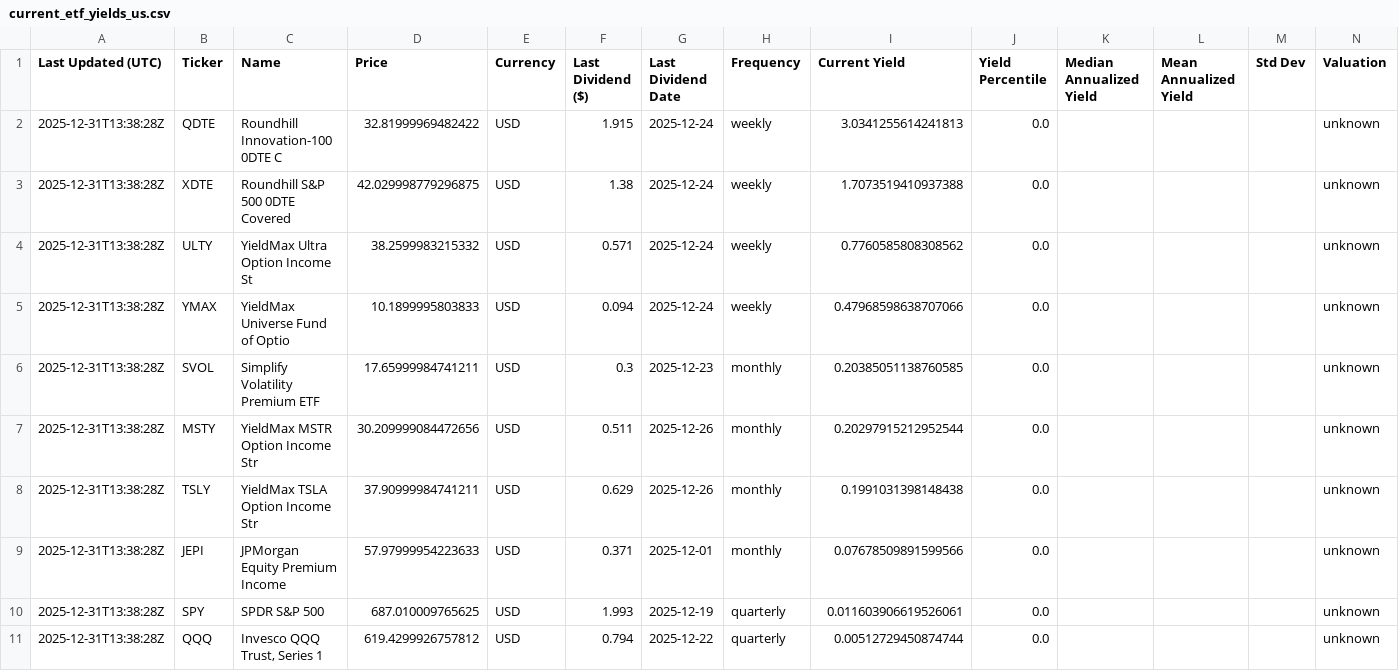
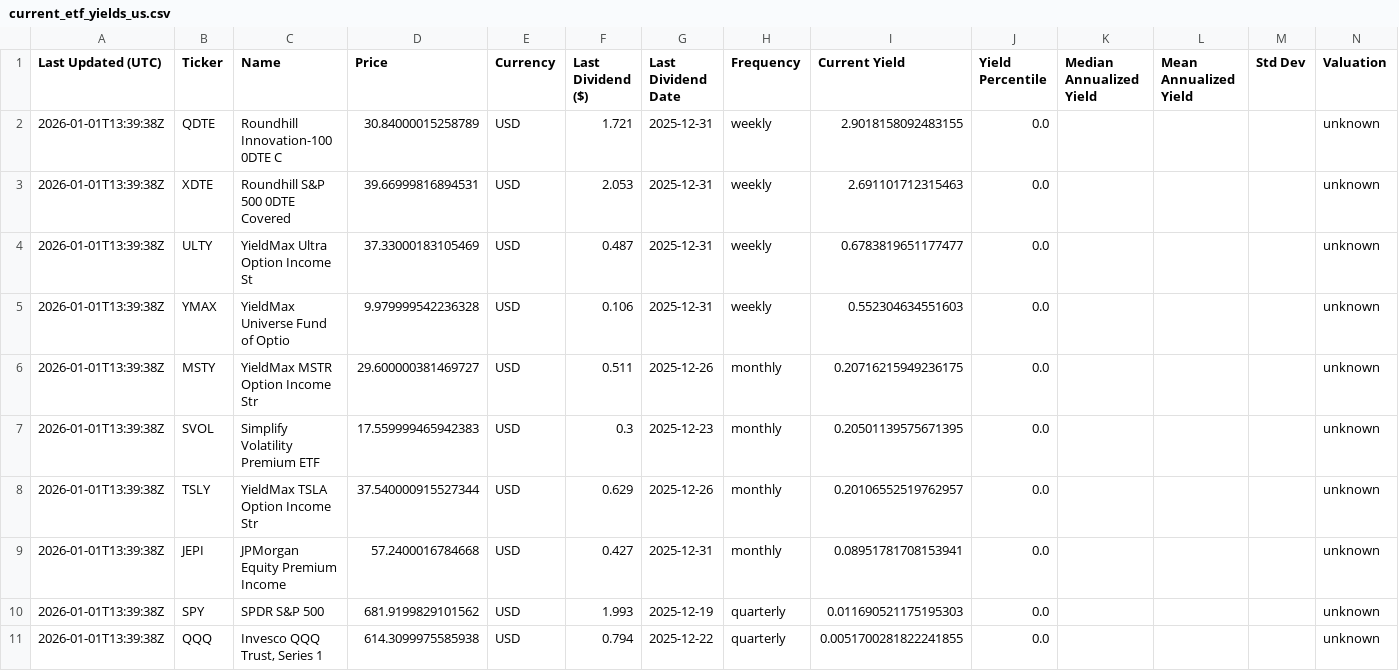
Before and after one commit to willynilly91/dividendAnalyzer, a CSV file: current_etf_yields_us.csv, drawn as a sheet.

```diff
--- a/current_etf_yields_us.csv
+++ b/current_etf_yields_us.csv
@@ -1,11 +1,11 @@
 Last Updated (UTC),Ticker,Name,Price,Currency,Last Dividend ($),Last Dividend Date,Frequency,Current Yield,Yield Percentile,Median Annualized Yield,Mean Annualized Yield,Std Dev,Valuation
-2025-12-31T13:38:28Z,QDTE,Roundhill Innovation-100 0DTE C,32.81999969482422,USD,1.915,2025-12-24,weekly,3.0341255614241813,0.0,,,,unknown
-2025-12-31T13:38:28Z,XDTE,Roundhill S&P 500 0DTE Covered ,42.029998779296875,USD,1.38,2025-12-24,weekly,1.7073519410937388,0.0,,,,unknown
-2025-12-31T13:38:28Z,ULTY,YieldMax Ultra Option Income St,38.2599983215332,USD,0.571,2025-12-24,weekly,0.7760585808308562,0.0,,,,unknown
-2025-12-31T13:38:28Z,YMAX,YieldMax Universe Fund of Optio,10.1899995803833,USD,0.094,2025-12-24,weekly,0.47968598638707066,0.0,,,,unknown
-2025-12-31T13:38:28Z,SVOL,Simplify Volatility Premium ETF,17.65999984741211,USD,0.3,2025-12-23,monthly,0.20385051138760585,0.0,,,,unknown
-2025-12-31T13:38:28Z,MSTY,YieldMax MSTR Option Income Str,30.209999084472656,USD,0.511,2025-12-26,monthly,0.20297915212952544,0.0,,,,unknown
-2025-12-31T13:38:28Z,TSLY,YieldMax TSLA Option Income Str,37.90999984741211,USD,0.629,2025-12-26,monthly,0.1991031398148438,0.0,,,,unknown
-2025-12-31T13:38:28Z,JEPI,JPMorgan Equity Premium Income ,57.97999954223633,USD,0.371,2025-12-01,monthly,0.07678509891599566,0.0,,,,unknown
-2025-12-31T13:38:28Z,SPY,SPDR S&P 500,687.010009765625,USD,1.993,2025-12-19,quarterly,0.011603906619526061,0.0,,,,unknown
-2025-12-31T13:38:28Z,QQQ,"Invesco QQQ Trust, Series 1",619.4299926757812,USD,0.794,2025-12-22,quarterly,0.00512729450874744,0.0,,,,unknown
+2026-01-01T13:39:38Z,QDTE,Roundhill Innovation-100 0DTE C,30.84000015258789,USD,1.721,2025-12-31,weekly,2.9018158092483155,0.0,,,,unknown
+2026-01-01T13:39:38Z,XDTE,Roundhill S&P 500 0DTE Covered ,39.66999816894531,USD,2.053,2025-12-31,weekly,2.691101712315463,0.0,,,,unknown
+2026-01-01T13:39:38Z,ULTY,YieldMax Ultra Option Income St,37.33000183105469,USD,0.487,2025-12-31,weekly,0.6783819651177477,0.0,,,,unknown
+2026-01-01T13:39:38Z,YMAX,YieldMax Universe Fund of Optio,9.979999542236328,USD,0.106,2025-12-31,weekly,0.552304634551603,0.0,,,,unknown
+2026-01-01T13:39:38Z,MSTY,YieldMax MSTR Option Income Str,29.600000381469727,USD,0.511,2025-12-26,monthly,0.20716215949236175,0.0,,,,unknown
+2026-01-01T13:39:38Z,SVOL,Simplify Volatility Premium ETF,17.559999465942383,USD,0.3,2025-12-23,monthly,0.20501139575671395,0.0,,,,unknown
+2026-01-01T13:39:38Z,TSLY,YieldMax TSLA Option Income Str,37.540000915527344,USD,0.629,2025-12-26,monthly,0.20106552519762957,0.0,,,,unknown
+2026-01-01T13:39:38Z,JEPI,JPMorgan Equity Premium Income ,57.2400016784668,USD,0.427,2025-12-31,monthly,0.08951781708153941,0.0,,,,unknown
+2026-01-01T13:39:38Z,SPY,SPDR S&P 500,681.9199829101562,USD,1.993,2025-12-19,quarterly,0.011690521175195303,0.0,,,,unknown
+2026-01-01T13:39:38Z,QQQ,"Invesco QQQ Trust, Series 1",614.3099975585938,USD,0.794,2025-12-22,quarterly,0.0051700281822241855,0.0,,,,unknown
```
Also changed, not shown: current_etf_yields_canada.csv, historical_etf_yields_canada.csv, 1 other file.
